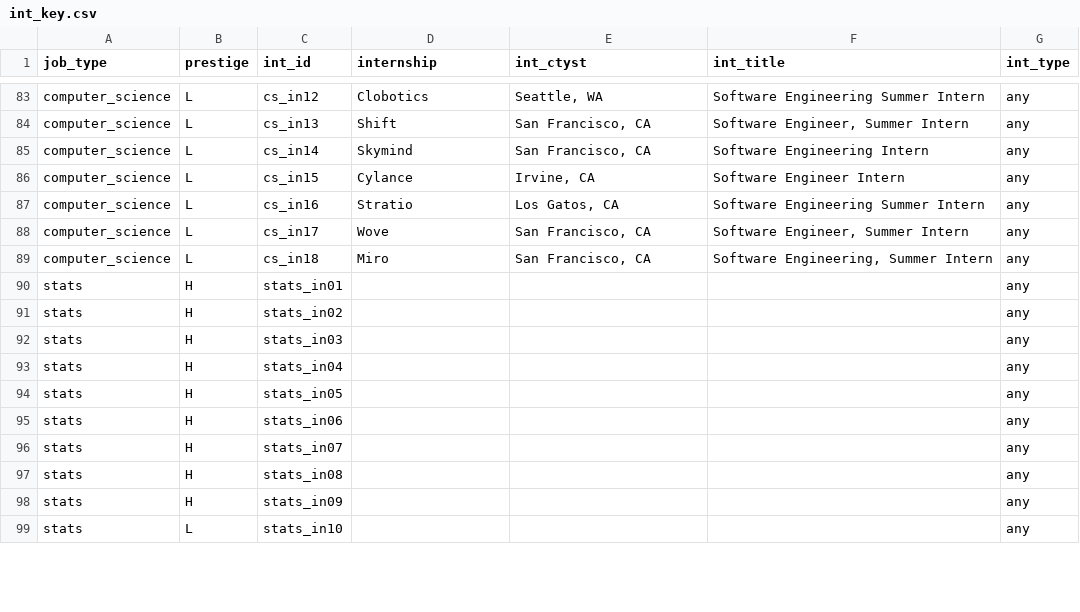
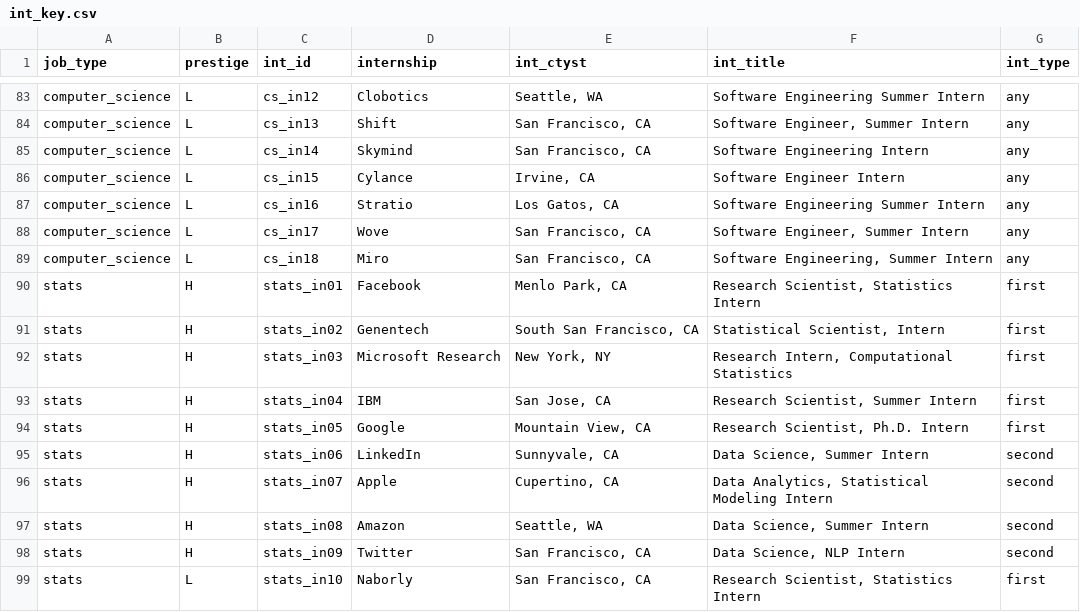
Before and after one commit to jmausolf/office_politics, a CSV file: keys/int_key.csv, drawn as a sheet; only a part is shown, gaps mark what is left out; the diff covers the shown part only.

```diff
--- a/keys/int_key.csv
+++ b/keys/int_key.csv
@@ -89,11 +89,11 @@ computer_science,L,cs_in17,Wove,"San Francisco, CA","Software Engineer, Summer I
 computer_science,L,cs_in18,Miro,"San Francisco, CA","Software Engineering, Summer Intern",any
-stats,H,stats_in01,,,,any
-stats,H,stats_in02,,,,any
-stats,H,stats_in03,,,,any
-stats,H,stats_in04,,,,any
-stats,H,stats_in05,,,,any
-stats,H,stats_in06,,,,any
-stats,H,stats_in07,,,,any
-stats,H,stats_in08,,,,any
-stats,H,stats_in09,,,,any
-stats,L,stats_in10,,,,any
+stats,H,stats_in01,Facebook,"Menlo Park, CA","Research Scientist, Statistics Intern",first
+stats,H,stats_in02,Genentech,"South San Francisco, CA","Statistical Scientist, Intern",first
+stats,H,stats_in03,Microsoft Research,"New York, NY","Research Intern, Computational Statistics",first
+stats,H,stats_in04,IBM,"San Jose, CA","Research Scientist, Summer Intern",first
+stats,H,stats_in05,Google,"Mountain View, CA","Research Scientist, Ph.D. Intern",first
+stats,H,stats_in06,LinkedIn,"Sunnyvale, CA","Data Science, Summer Intern",second
+stats,H,stats_in07,Apple,"Cupertino, CA","Data Analytics, Statistical Modeling Intern",second
+stats,H,stats_in08,Amazon,"Seattle, WA","Data Science, Summer Intern",second
+stats,H,stats_in09,Twitter,"San Francisco, CA","Data Science, NLP Intern",second
+stats,L,stats_in10,Naborly,"San Francisco, CA","Research Scientist, Statistics Intern",first
```
Also changed, not shown: 32 edited cells elsewhere in this file, experiment_test.csv, keys/ga_school_key.csv, 10 other files.
